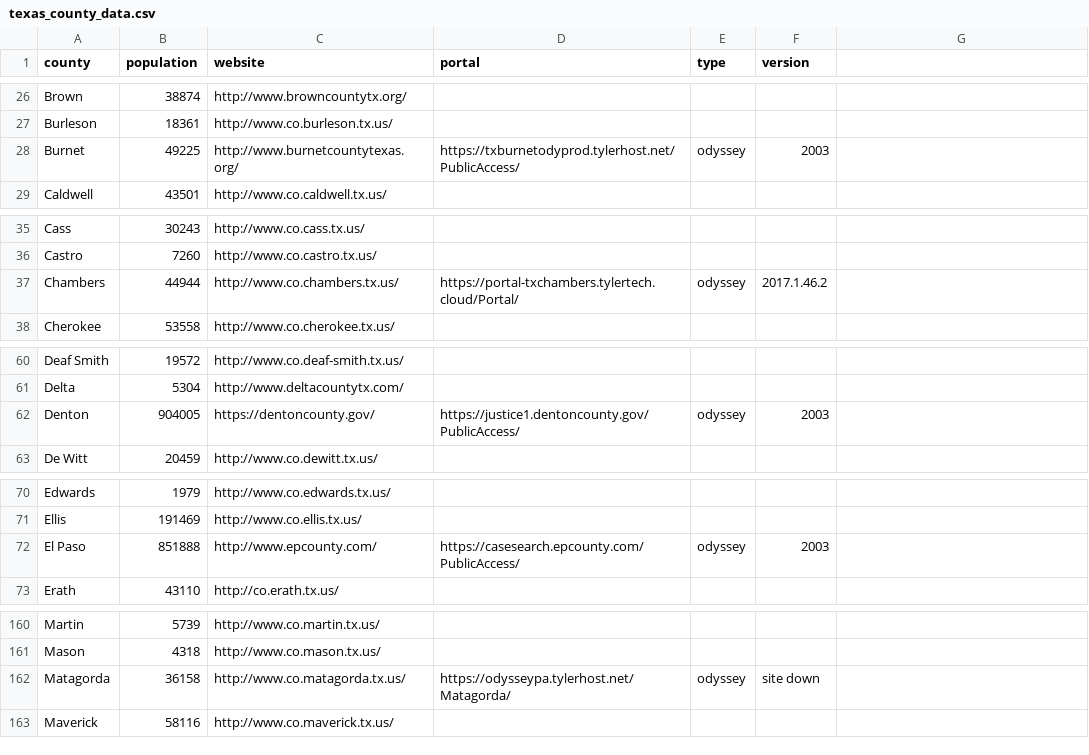
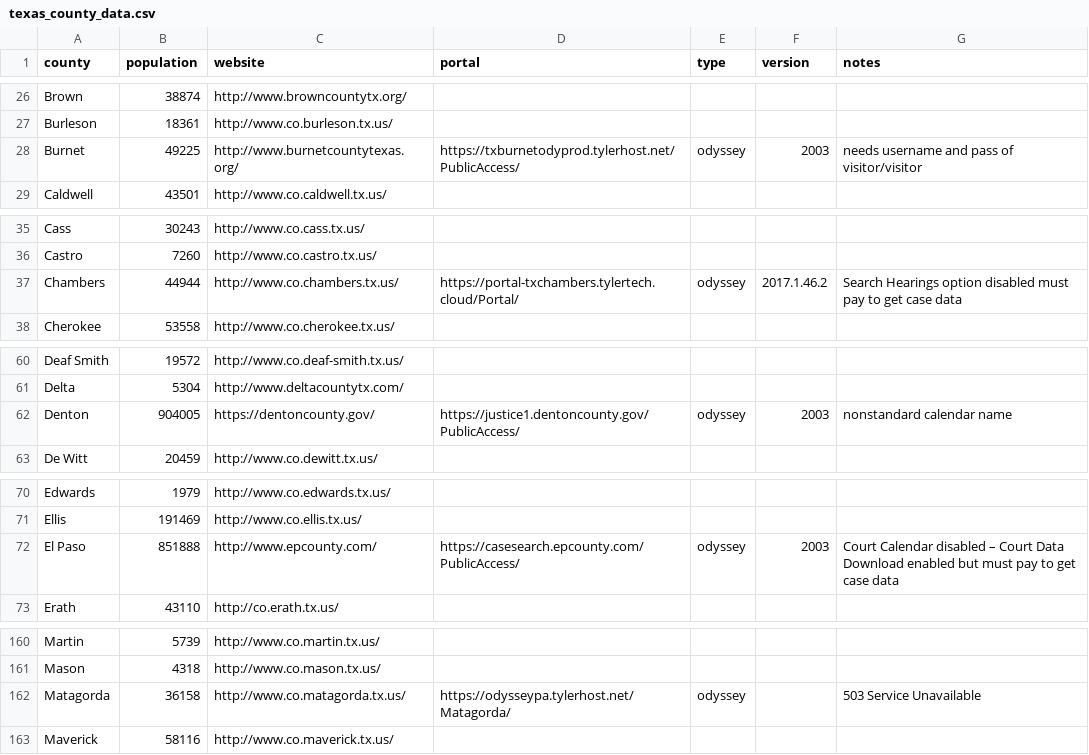
Before and after one commit to open-austin/indigent-defense-stats, a CSV file: resources/texas_county_data.csv, drawn as a sheet; only a part is shown, gaps mark what is left out; the diff covers the shown part only.

Commit message:
add notes about why site might not work atm

```diff
--- a/resources/texas_county_data.csv
+++ b/resources/texas_county_data.csv
@@ -1 +1 @@
-county,population,website,portal,type,version
+county,population,website,portal,type,version,notes
@@ -28 +28 @@ Burleson,18361,http://www.co.burleson.tx.us/,,,
-Burnet,49225,http://www.burnetcountytexas.org/,https://txburnetodyprod.tylerhost.net/PublicAccess/,odyssey,2003
+Burnet,49225,http://www.burnetcountytexas.org/,https://txburnetodyprod.tylerhost.net/PublicAccess/,odyssey,2003,needs username and pass of visitor/visitor
@@ -37 +37 @@ Castro,7260,http://www.co.castro.tx.us/,,,
-Chambers,44944,http://www.co.chambers.tx.us/,https://portal-txchambers.tylertech.cloud/Portal/,odyssey,2017.1.46.2
+Chambers,44944,http://www.co.chambers.tx.us/,https://portal-txchambers.tylertech.cloud/Portal/,odyssey,2017.1.46.2,Search Hearings option disabled must pay to get case data
@@ -62 +62 @@ Delta,5304,http://www.deltacountytx.com/,,,
-Denton,904005,https://dentoncounty.gov/,https://justice1.dentoncounty.gov/PublicAccess/,odyssey,2003
+Denton,904005,https://dentoncounty.gov/,https://justice1.dentoncounty.gov/PublicAccess/,odyssey,2003,nonstandard calendar name
@@ -72 +72 @@ Ellis,191469,http://www.co.ellis.tx.us/,,,
-El Paso,851888,http://www.epcounty.com/,https://casesearch.epcounty.com/PublicAccess/,odyssey,2003
+El Paso,851888,http://www.epcounty.com/,https://casesearch.epcounty.com/PublicAccess/,odyssey,2003,Court Calendar disabled – Court Data Download enabled but must pay to get case data
@@ -162 +162 @@ Mason,4318,http://www.co.mason.tx.us/,,,
-Matagorda,36158,http://www.co.matagorda.tx.us/,https://odysseypa.tylerhost.net/Matagorda/,odyssey,site down
+Matagorda,36158,http://www.co.matagorda.tx.us/,https://odysseypa.tylerhost.net/Matagorda/,odyssey,,503 Service Unavailable
```
Also changed, not shown: 13 edited cells elsewhere in this file.
